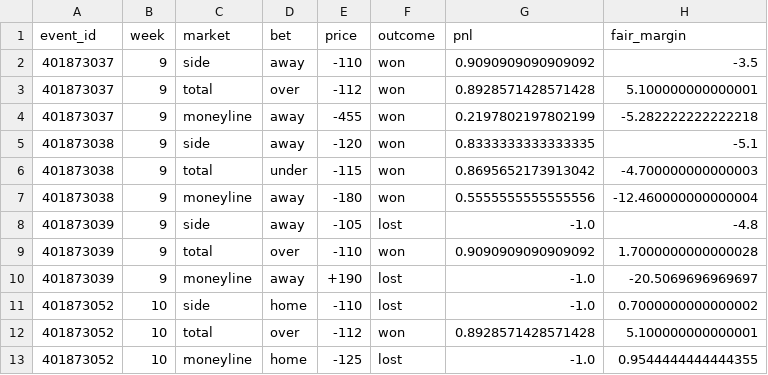
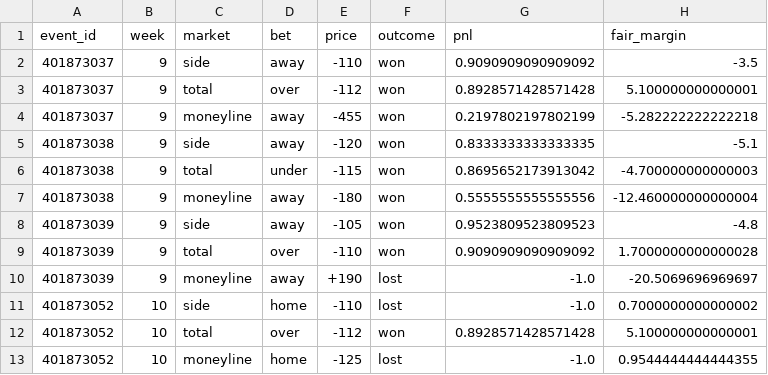
Before and after one commit to karagemop466-tech/X4, a CSV file: data/ops/graded.csv, drawn as a sheet.

Commit message:
fix: settle originated sides against spread
Co-authored-by: arena-agent <297053741+arena-agent@users.noreply.github.com>

```diff
--- a/data/ops/graded.csv
+++ b/data/ops/graded.csv
@@ -7,3 +7,3 @@ event_id,week,market,bet,price,outcome,pnl,fair_margin
 401873038,9,moneyline,away,-180,won,0.5555555555555556,-12.460000000000004
-401873039,9,side,away,-105,lost,-1.0,-4.8
+401873039,9,side,away,-105,won,0.9523809523809523,-4.8
 401873039,9,total,over,-110,won,0.9090909090909092,1.7000000000000028
```
Also changed, not shown: research/verification/row-source-gaps-2026-11-14.csv, site/data/ops/graded.csv, 26 other files.
